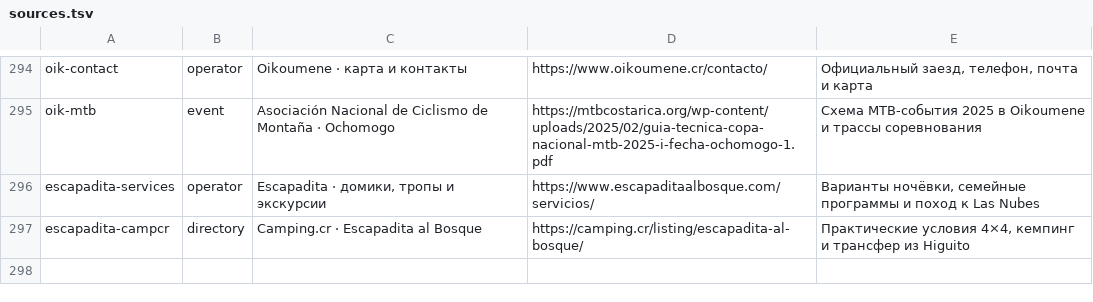
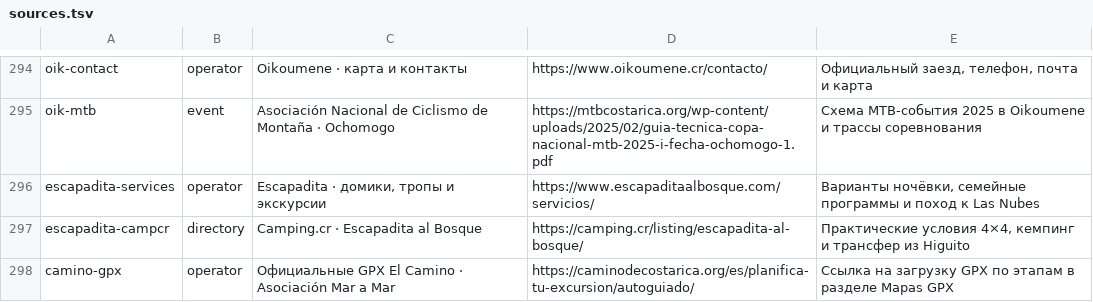
Before and after one commit to Paldd/costa-rica-travel-atlas, a TSV file: data/sources.tsv, drawn as a sheet; only a part is shown, gaps mark what is left out; the diff names each change by its address in the sheet, - before the commit and + after, or states it on an @@ line.

Commit message:
Show trail geometry and link official Camino GPX

```diff
--- a/data/sources.tsv
+++ b/data/sources.tsv
+row 298: camino-gpx | operator | Официальные GPX El Camino · Asociación Mar a Mar | https://caminodecostarica.org/es/planifica-tu-excursion/autoguiado/ | Ссылка на загрузку GPX по этапам в разделе Mapas GPX
```
Also changed, not shown: 8 other files.
